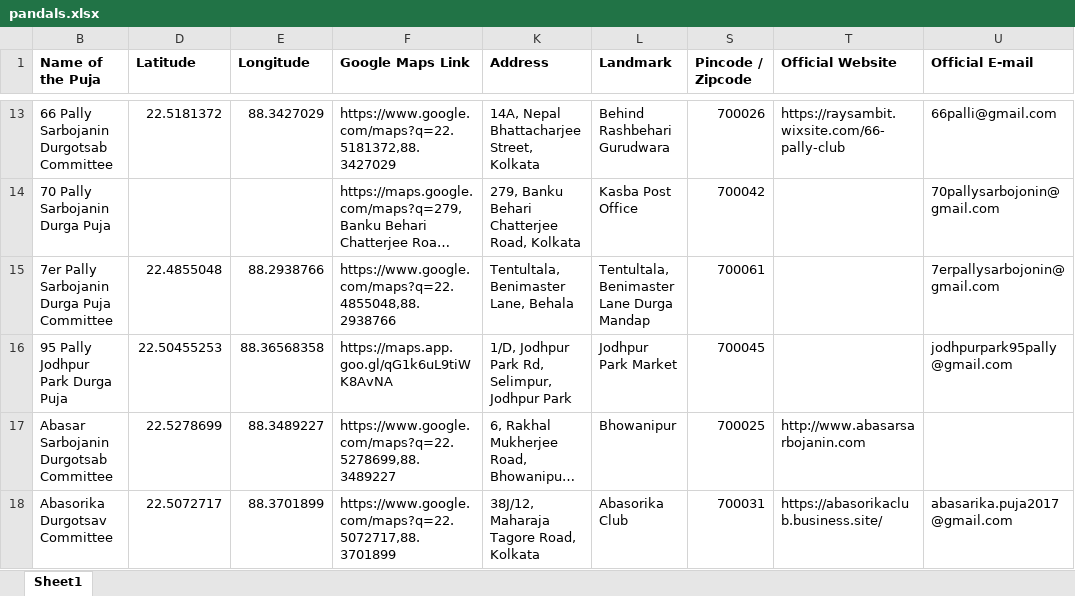
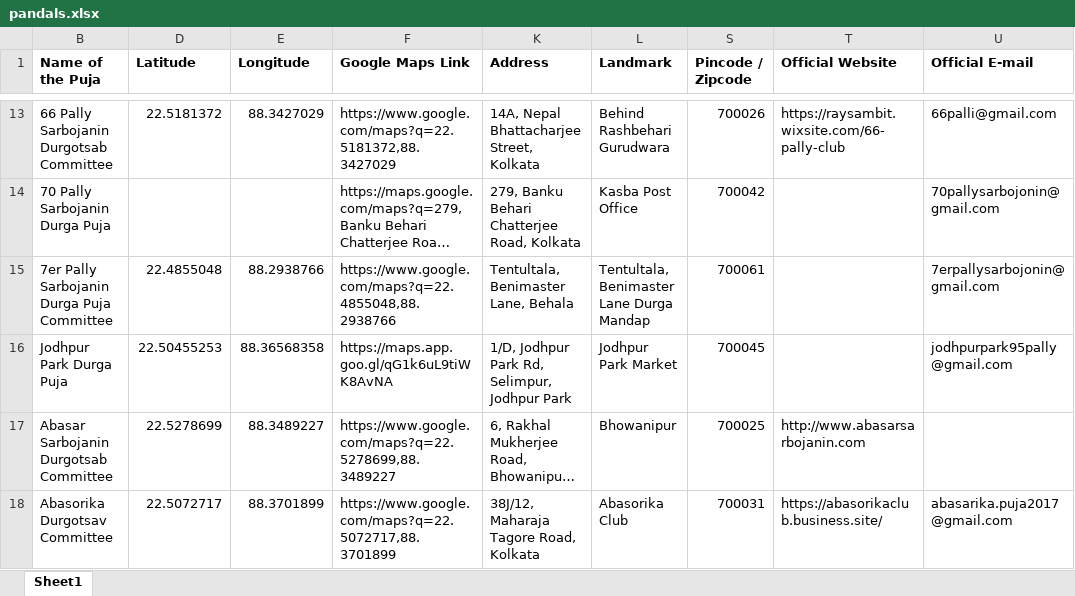
Before and after one commit to Piyashhh/Pujodex, an Excel workbook: data/pandals.xlsx, sheet Sheet1, drawn as a sheet; only a part is shown, gaps mark what is left out; long unchanged cells end in …; values as stored, in another font and other column widths than the file's, no borders; the diff covers the shown part only; the diff names each change by its address in the sheet, - before the commit and + after, or states it on an @@ line.

```diff
--- a/data/pandals.xlsx (sheet Sheet1)
+++ b/data/pandals.xlsx (sheet Sheet1)
-B16 (Name of the Puja): 95 Pally Jodhpur Park Durga Puja
+B16 (Name of the Puja): Jodhpur Park Durga Puja
```
Also changed, not shown: 3 added rows, 1 removed row and 43 edited cells elsewhere in this sheet.
